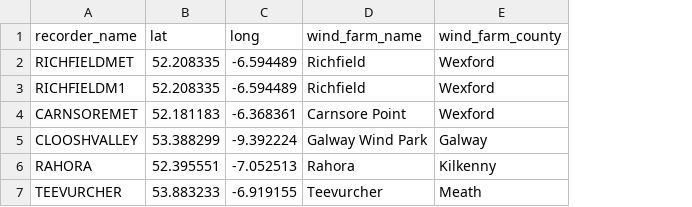
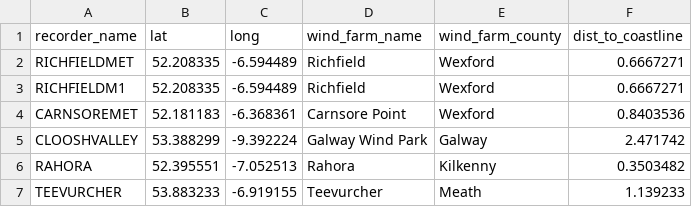
Before and after one commit to gibbona1/neal, a CSV file: location_list.csv, drawn as a sheet; the diff names each change by its address in the sheet, - before the commit and + after, or states it on an @@ line.

Commit message:
Metadata - distance to coastline

```diff
--- a/location_list.csv
+++ b/location_list.csv
+column F (dist_to_coastline), rows 2-7: 0.6667271 | 0.6667271 | 0.8403536 | 2.471742 | 0.3503482 | 1.139233
```
Also changed, not shown: 4 other files.
